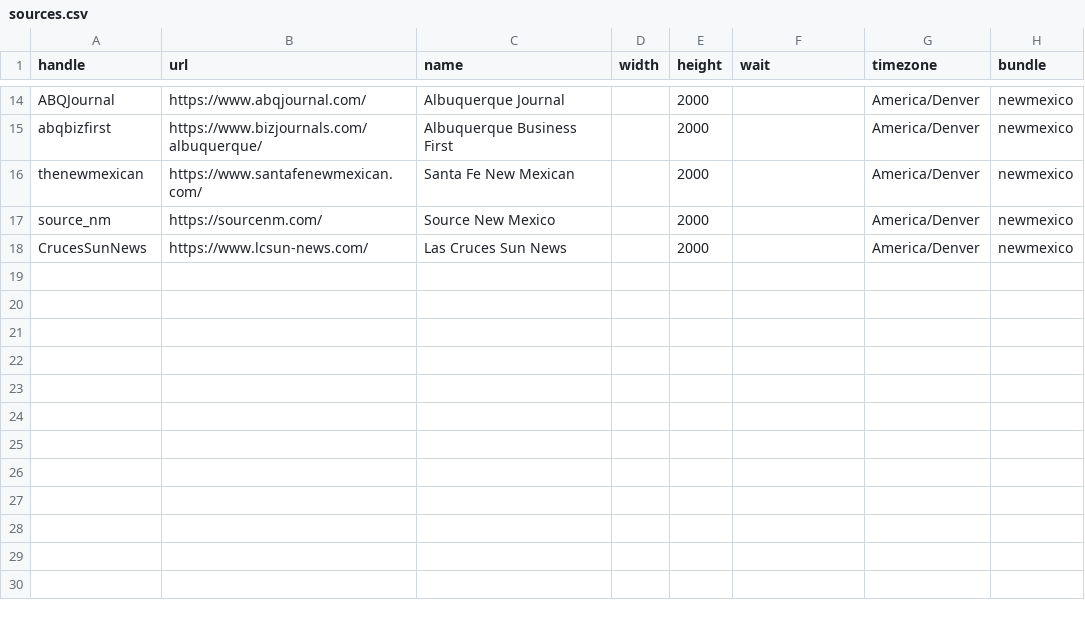
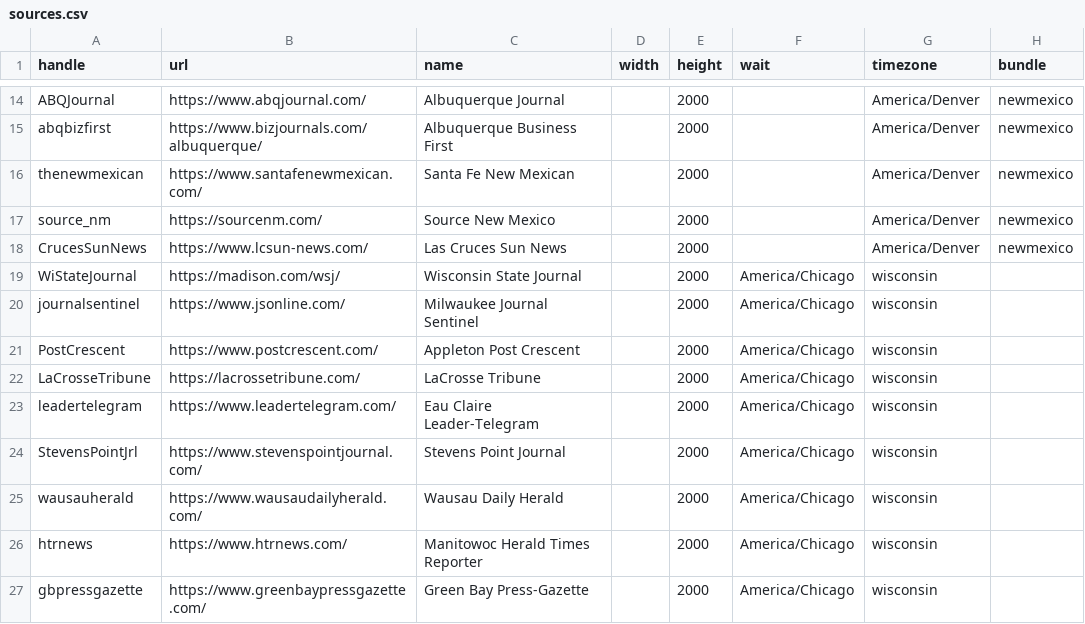
Before and after one commit to simonw/news-homepages, a CSV file: sources.csv, drawn as a sheet; only a part is shown, gaps mark what is left out; the diff names each change by its address in the sheet, - before the commit and + after, or states it on an @@ line.

Commit message:
adds wisconsin newspaper homepages and workflow

```diff
--- a/sources.csv
+++ b/sources.csv
+row 19: WiStateJournal | https://madison.com/wsj/ | Wisconsin State Journal |  | 2000 | America/Chicago | wisconsin
+row 20: journalsentinel | https://www.jsonline.com/ | Milwaukee Journal Sentinel |  | 2000 | America/Chicago | wisconsin
+row 21: PostCrescent | https://www.postcrescent.com/ | Appleton Post Crescent |  | 2000 | America/Chicago | wisconsin
+row 22: LaCrosseTribune | https://lacrossetribune.com/ | LaCrosse Tribune |  | 2000 | America/Chicago | wisconsin
+row 23: leadertelegram | https://www.leadertelegram.com/ | Eau Claire Leader-Telegram |  | 2000 | America/Chicago | wisconsin
+row 24: StevensPointJrl | https://www.stevenspointjournal.com/ | Stevens Point Journal |  | 2000 | America/Chicago | wisconsin
+row 25: wausauherald | https://www.wausaudailyherald.com/ | Wausau Daily Herald |  | 2000 | America/Chicago | wisconsin
+row 26: htrnews | https://www.htrnews.com/ | Manitowoc Herald Times Reporter |  | 2000 | America/Chicago | wisconsin
+row 27: gbpressgazette | https://www.greenbaypressgazette.com/ | Green Bay Press-Gazette |  | 2000 | America/Chicago | wisconsin
```
Also changed, not shown: 1 other file.
